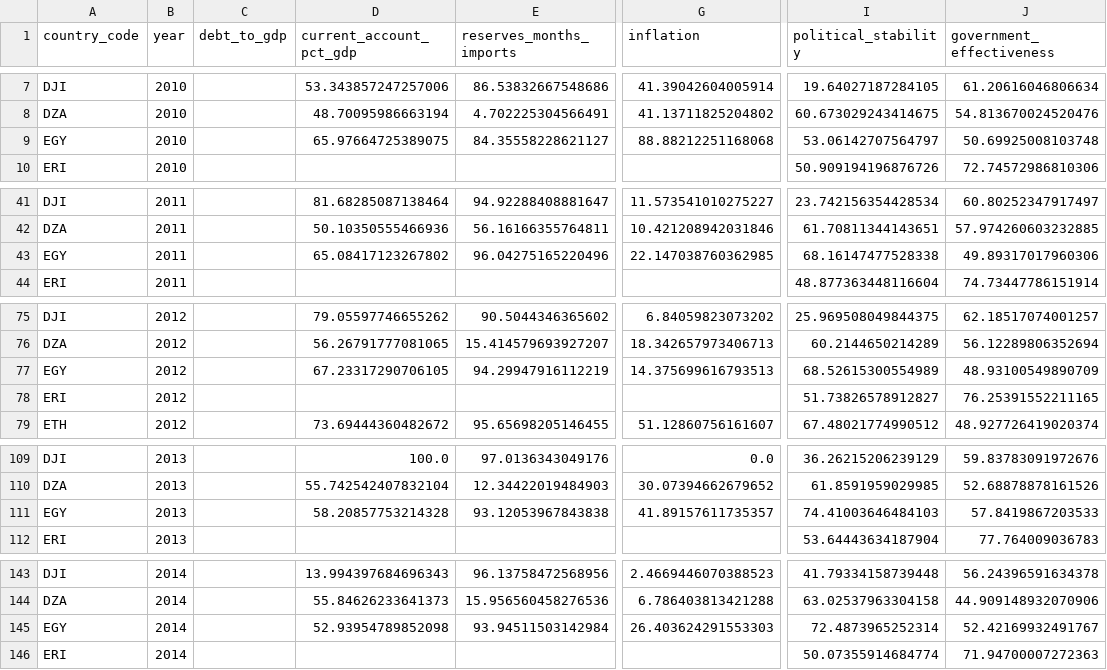
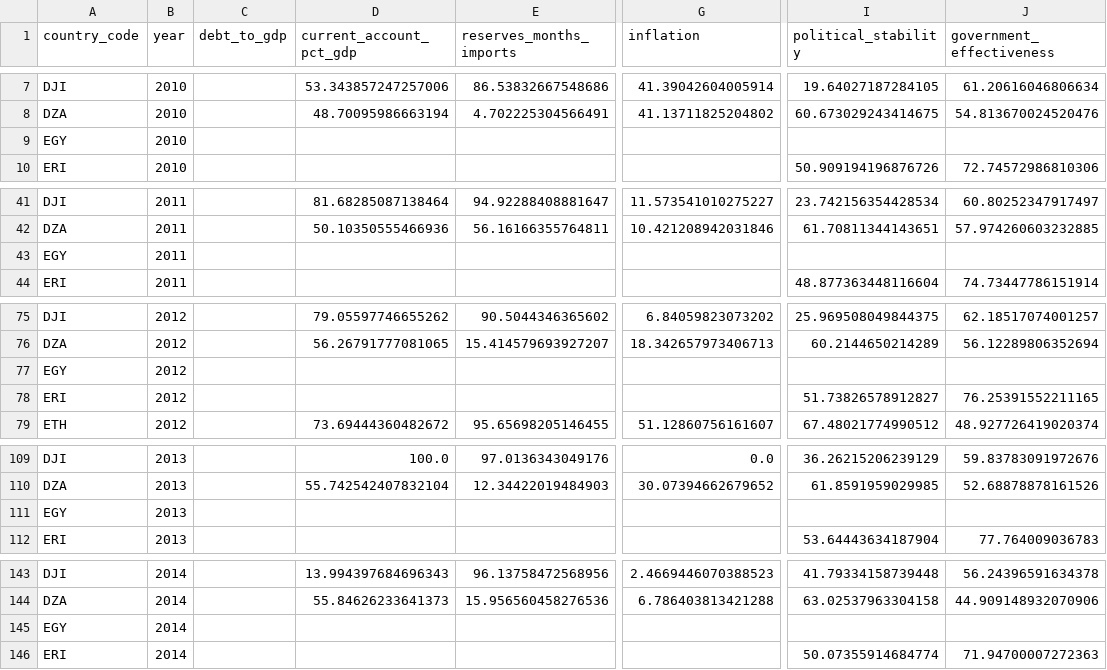
Before and after one commit to rafaywaqar2004-lang/overeign-risk-index, a CSV file: driver_history.csv, drawn as a sheet; only a part is shown, gaps mark what is left out; the diff covers the shown part only; the diff names each change by its address in the sheet, - before the commit and + after, or states it on an @@ line.

```diff
--- a/driver_history.csv
+++ b/driver_history.csv
-D9 (current_account_pct_gdp): 65.97664725389075
+D9 (current_account_pct_gdp): (empty)
-E9 (reserves_months_imports): 84.35558228621127
+E9 (reserves_months_imports): (empty)
-G9 (inflation): 88.88212251168068
+G9 (inflation): (empty)
-I9 (political_stability): 53.06142707564797
+I9 (political_stability): (empty)
-J9 (government_effectiveness): 50.69925008103748
+J9 (government_effectiveness): (empty)
-D43 (current_account_pct_gdp): 65.08417123267802
+D43 (current_account_pct_gdp): (empty)
-E43 (reserves_months_imports): 96.04275165220496
+E43 (reserves_months_imports): (empty)
-G43 (inflation): 22.147038760362985
+G43 (inflation): (empty)
-I43 (political_stability): 68.16147477528338
+I43 (political_stability): (empty)
-J43 (government_effectiveness): 49.89317017960306
+J43 (government_effectiveness): (empty)
-D77 (current_account_pct_gdp): 67.23317290706105
+D77 (current_account_pct_gdp): (empty)
-E77 (reserves_months_imports): 94.29947916112219
+E77 (reserves_months_imports): (empty)
-G77 (inflation): 14.375699616793513
+G77 (inflation): (empty)
-I77 (political_stability): 68.52615300554989
+I77 (political_stability): (empty)
-J77 (government_effectiveness): 48.93100549890709
+J77 (government_effectiveness): (empty)
-D111 (current_account_pct_gdp): 58.20857753214328
+D111 (current_account_pct_gdp): (empty)
-E111 (reserves_months_imports): 93.12053967843838
+E111 (reserves_months_imports): (empty)
-G111 (inflation): 41.89157611735357
+G111 (inflation): (empty)
-I111 (political_stability): 74.41003646484103
+I111 (political_stability): (empty)
-J111 (government_effectiveness): 57.8419867203533
+J111 (government_effectiveness): (empty)
-D145 (current_account_pct_gdp): 52.93954789852098
+D145 (current_account_pct_gdp): (empty)
-E145 (reserves_months_imports): 93.94511503142984
+E145 (reserves_months_imports): (empty)
-G145 (inflation): 26.403624291553303
+G145 (inflation): (empty)
-I145 (political_stability): 72.4873965252314
+I145 (political_stability): (empty)
-J145 (government_effectiveness): 52.42169932491767
+J145 (government_effectiveness): (empty)
```
Also changed, not shown: 55 edited cells elsewhere in this file, driver_data.csv, live_sovereign_risk_data.csv, 5 other files.
